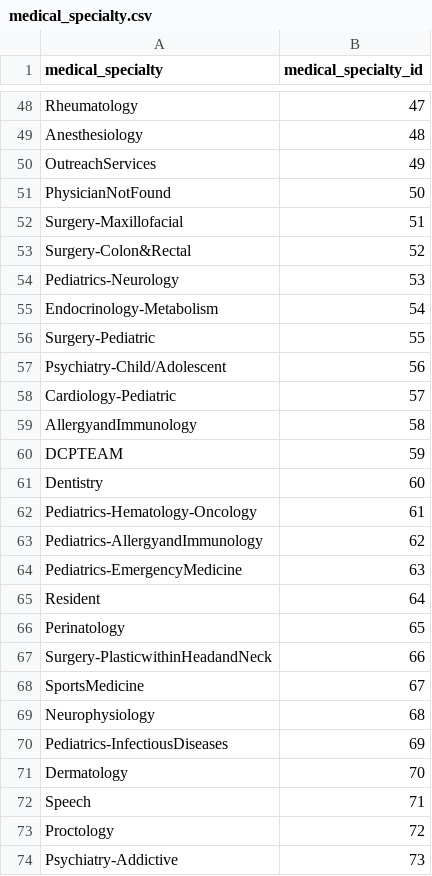
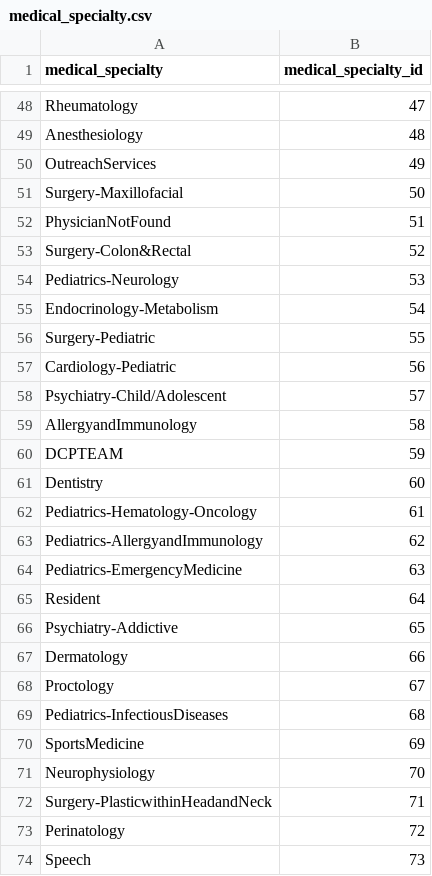
Before and after one commit to frandiego/diabetes_prediction, a CSV file: data/map_id/medical_specialty.csv, drawn as a sheet; only a part is shown, gaps mark what is left out.

```diff
--- a/data/map_id/medical_specialty.csv
+++ b/data/map_id/medical_specialty.csv
@@ -50,4 +50,4 @@ Anesthesiology,48
 OutreachServices,49
-PhysicianNotFound,50
-Surgery-Maxillofacial,51
+Surgery-Maxillofacial,50
+PhysicianNotFound,51
 Surgery-Colon&Rectal,52
@@ -56,4 +56,4 @@ Endocrinology-Metabolism,54
 Surgery-Pediatric,55
-Psychiatry-Child/Adolescent,56
-Cardiology-Pediatric,57
+Cardiology-Pediatric,56
+Psychiatry-Child/Adolescent,57
 AllergyandImmunology,58
@@ -65,10 +65,10 @@ Pediatrics-EmergencyMedicine,63
 Resident,64
-Perinatology,65
-Surgery-PlasticwithinHeadandNeck,66
-SportsMedicine,67
-Neurophysiology,68
-Pediatrics-InfectiousDiseases,69
-Dermatology,70
-Speech,71
-Proctology,72
-Psychiatry-Addictive,73
+Psychiatry-Addictive,65
+Dermatology,66
+Proctology,67
+Pediatrics-InfectiousDiseases,68
+SportsMedicine,69
+Neurophysiology,70
+Surgery-PlasticwithinHeadandNeck,71
+Perinatology,72
+Speech,73
```
Also changed, not shown: data/map_id/admission_source.csv, data/map_id/diag_1.csv, 9 other files.
